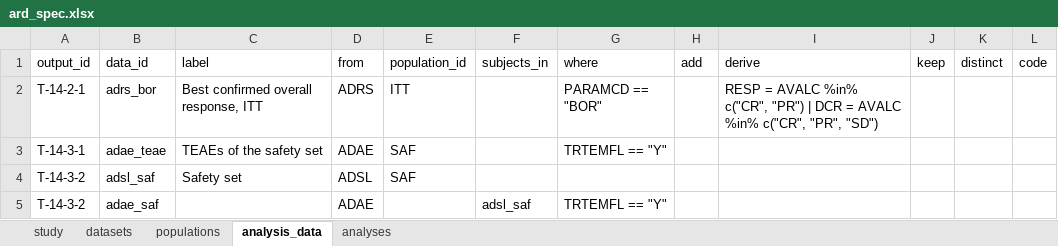
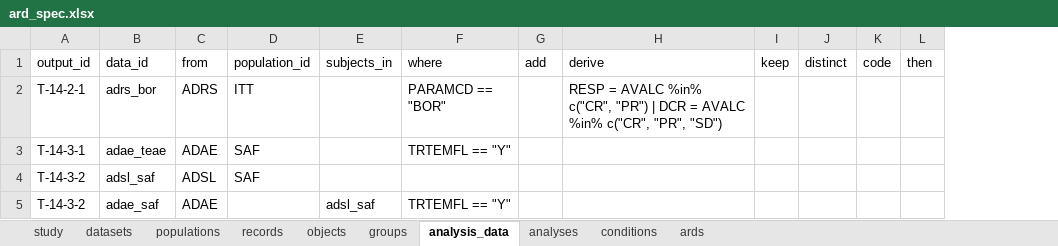
Before and after one commit to ichirio/tflspec, an Excel workbook: inst/examples/onco/spec/ard_spec.xlsx, sheet analysis_data, drawn as a sheet; values as stored, in another font and other column widths than the file's, no borders; removed rows and columns are numbered as before the commit, all else as after; the diff names each change by its address in the sheet, - before the commit and + after, or states it on an @@ line.

```diff
--- a/inst/examples/onco/spec/ard_spec.xlsx (sheet analysis_data)
+++ b/inst/examples/onco/spec/ard_spec.xlsx (sheet analysis_data)
+sheet tab: records
+sheet tab: objects
+sheet tab: groups
+sheet tab: conditions
+sheet tab: ards
-column C (label), rows 2-4: Best confirmed overall response, ITT | TEAEs of the safety set | Safety set
+column L (then), empty
```
Also changed, not shown: sheet analyses, 26 other files.
